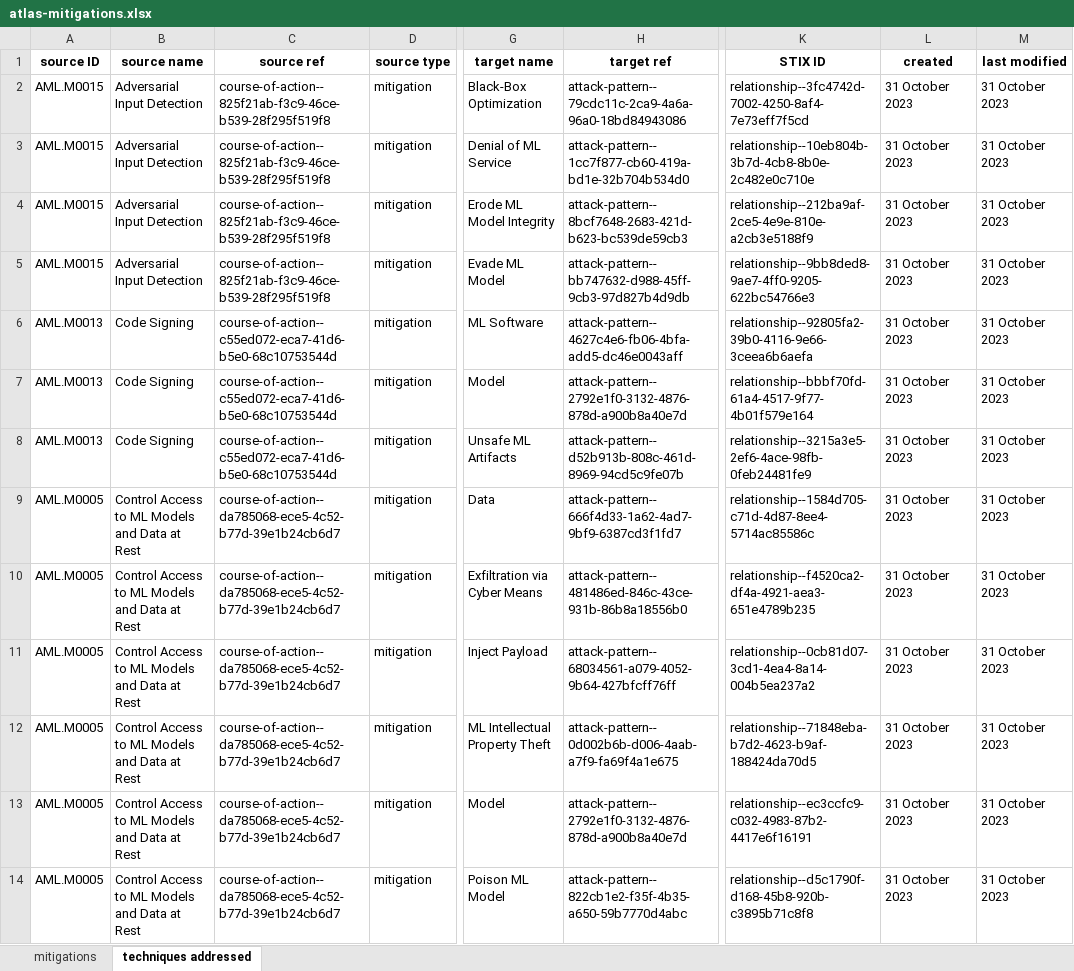
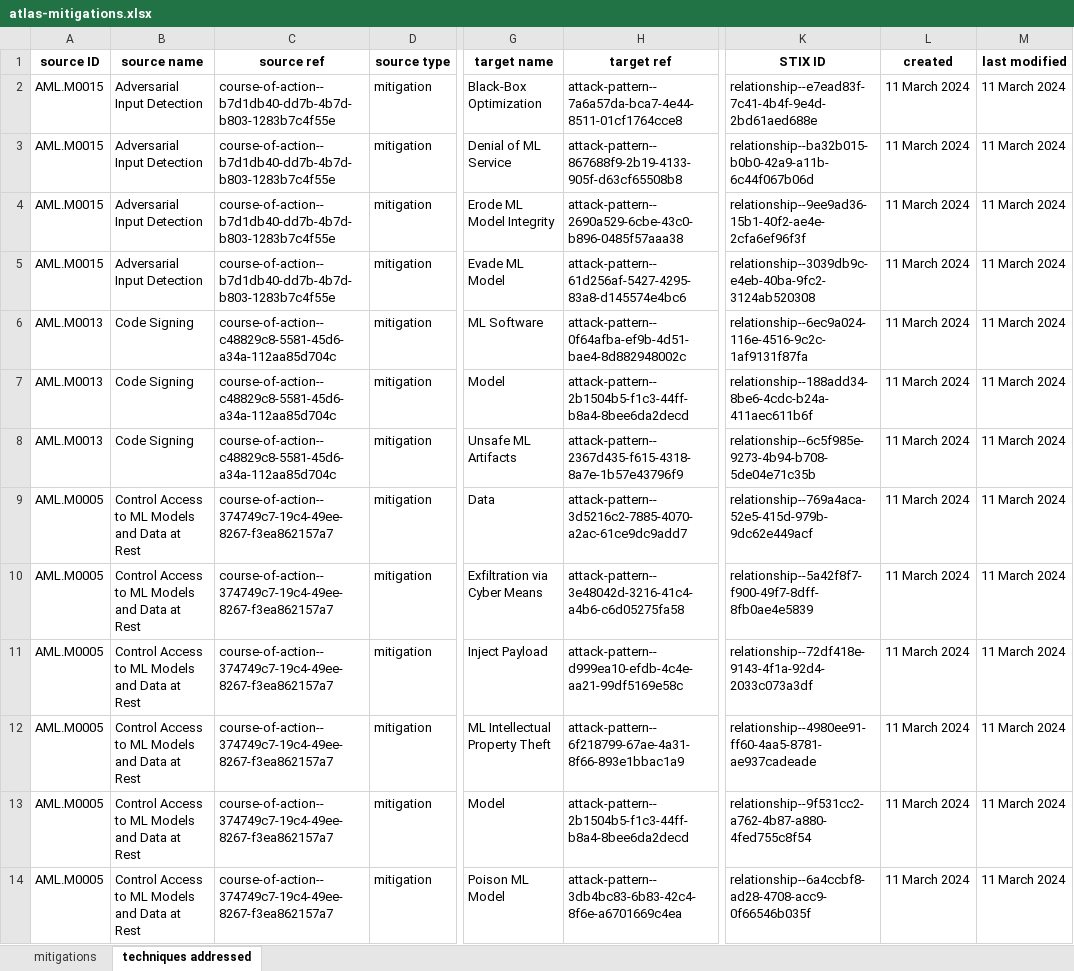
Before and after one commit to mitre-atlas/atlas-website, an Excel workbook: public/excel-files/atlas-mitigations.xlsx, sheet techniques addressed, drawn as a sheet; only a part is shown, gaps mark what is left out; values as stored, in another font and other column widths than the file's, no borders; the diff covers the shown part only; the diff names each change by its address in the sheet, - before the commit and + after, or states it on an @@ line.

```diff
--- a/public/excel-files/atlas-mitigations.xlsx (sheet techniques addressed)
+++ b/public/excel-files/atlas-mitigations.xlsx (sheet techniques addressed)
-C2:C5 (source ref): course-of-action--825f21ab-f3c9-46ce-b539-28f295f519f8
+C2:C5 (source ref): course-of-action--b7d1db40-dd7b-4b7d-b803-1283b7c4f55e
-H2 (target ref): attack-pattern--79cdc11c-2ca9-4a6a-96a0-18bd84943086
+H2 (target ref): attack-pattern--7a6a57da-bca7-4e44-8511-01cf1764cce8
-K2 (STIX ID): relationship--3fc4742d-7002-4250-8af4-7e73eff7f5cd
+K2 (STIX ID): relationship--e7ead83f-7c41-4b4f-9e4d-2bd61aed688e
-L2:L14 (created): 31 October 2023
+L2:L14 (created): 11 March 2024
-M2:M14 (last modified): 31 October 2023
+M2:M14 (last modified): 11 March 2024
-H3 (target ref): attack-pattern--1cc7f877-cb60-419a-bd1e-32b704b534d0
+H3 (target ref): attack-pattern--867688f9-2b19-4133-905f-d63cf65508b8
-K3 (STIX ID): relationship--10eb804b-3b7d-4cb8-8b0e-2c482e0c710e
+K3 (STIX ID): relationship--ba32b015-b0b0-42a9-a11b-6c44f067b06d
-H4 (target ref): attack-pattern--8bcf7648-2683-421d-b623-bc539de59cb3
+H4 (target ref): attack-pattern--2690a529-6cbe-43c0-b896-0485f57aaa38
-K4 (STIX ID): relationship--212ba9af-2ce5-4e9e-810e-a2cb3e5188f9
+K4 (STIX ID): relationship--9ee9ad36-15b1-40f2-ae4e-2cfa6ef96f3f
-H5 (target ref): attack-pattern--bb747632-d988-45ff-9cb3-97d827b4d9db
+H5 (target ref): attack-pattern--61d256af-5427-4295-83a8-d145574e4bc6
-K5 (STIX ID): relationship--9bb8ded8-9ae7-4ff0-9205-622bc54766e3
+K5 (STIX ID): relationship--3039db9c-e4eb-40ba-9fc2-3124ab520308
-C6:C8 (source ref): course-of-action--c55ed072-eca7-41d6-b5e0-68c10753544d
+C6:C8 (source ref): course-of-action--c48829c8-5581-45d6-a34a-112aa85d704c
-H6 (target ref): attack-pattern--4627c4e6-fb06-4bfa-add5-dc46e0043aff
+H6 (target ref): attack-pattern--0f64afba-ef9b-4d51-bae4-8d882948002c
-K6 (STIX ID): relationship--92805fa2-39b0-4116-9e66-3ceea6b6aefa
+K6 (STIX ID): relationship--6ec9a024-116e-4516-9c2c-1af9131f87fa
-H7 (target ref): attack-pattern--2792e1f0-3132-4876-878d-a900b8a40e7d
+H7 (target ref): attack-pattern--2b1504b5-f1c3-44ff-b8a4-8bee6da2decd
-K7 (STIX ID): relationship--bbbf70fd-61a4-4517-9f77-4b01f579e164
+K7 (STIX ID): relationship--188add34-8be6-4cdc-b24a-411aec611b6f
-H8 (target ref): attack-pattern--d52b913b-808c-461d-8969-94cd5c9fe07b
+H8 (target ref): attack-pattern--2367d435-f615-4318-8a7e-1b57e43796f9
-K8 (STIX ID): relationship--3215a3e5-2ef6-4ace-98fb-0feb24481fe9
+K8 (STIX ID): relationship--6c5f985e-9273-4b94-b708-5de04e71c35b
-C9:C14 (source ref): course-of-action--da785068-ece5-4c52-b77d-39e1b24cb6d7
+C9:C14 (source ref): course-of-action--374749c7-19c4-49ee-8267-f3ea862157a7
-H9 (target ref): attack-pattern--666f4d33-1a62-4ad7-9bf9-6387cd3f1fd7
+H9 (target ref): attack-pattern--3d5216c2-7885-4070-a2ac-61ce9dc9add7
-K9 (STIX ID): relationship--1584d705-c71d-4d87-8ee4-5714ac85586c
+K9 (STIX ID): relationship--769a4aca-52e5-415d-979b-9dc62e449acf
-H10 (target ref): attack-pattern--481486ed-846c-43ce-931b-86b8a18556b0
+H10 (target ref): attack-pattern--3e48042d-3216-41c4-a4b6-c6d05275fa58
-K10 (STIX ID): relationship--f4520ca2-df4a-4921-aea3-651e4789b235
+K10 (STIX ID): relationship--5a42f8f7-f900-49f7-8dff-8fb0ae4e5839
-H11 (target ref): attack-pattern--68034561-a079-4052-9b64-427bfcff76ff
+H11 (target ref): attack-pattern--d999ea10-efdb-4c4e-aa21-99df5169e58c
-K11 (STIX ID): relationship--0cb81d07-3cd1-4ea4-8a14-004b5ea237a2
+K11 (STIX ID): relationship--72df418e-9143-4f1a-92d4-2033c073a3df
-H12 (target ref): attack-pattern--0d002b6b-d006-4aab-a7f9-fa69f4a1e675
+H12 (target ref): attack-pattern--6f218799-67ae-4a31-8f66-893e1bbac1a9
-K12 (STIX ID): relationship--71848eba-b7d2-4623-b9af-188424da70d5
+K12 (STIX ID): relationship--4980ee91-ff60-4aa5-8781-ae937cadeade
-H13 (target ref): attack-pattern--2792e1f0-3132-4876-878d-a900b8a40e7d
+H13 (target ref): attack-pattern--2b1504b5-f1c3-44ff-b8a4-8bee6da2decd
-K13 (STIX ID): relationship--ec3ccfc9-c032-4983-87b2-4417e6f16191
+K13 (STIX ID): relationship--9f531cc2-a762-4b87-a880-4fed755c8f54
-H14 (target ref): attack-pattern--822cb1e2-f35f-4b35-a650-59b7770d4abc
+H14 (target ref): attack-pattern--3db4bc83-6b83-42c4-8f6e-a6701669c4ea
-K14 (STIX ID): relationship--d5c1790f-d168-45b8-920b-c3895b71c8f8
+K14 (STIX ID): relationship--6a4ccbf8-ad28-4708-acc9-0f66546b035f
```
Also changed, not shown: 5 added rows and 265 edited cells elsewhere in this sheet, sheet mitigations, public/excel-files/atlas-matrices.xlsx, public/excel-files/atlas-tactics.xlsx, 2 other files.
